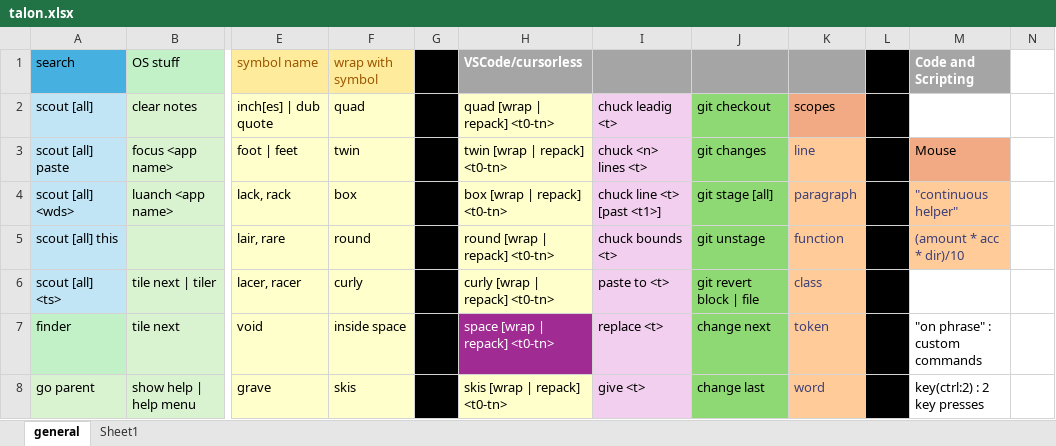
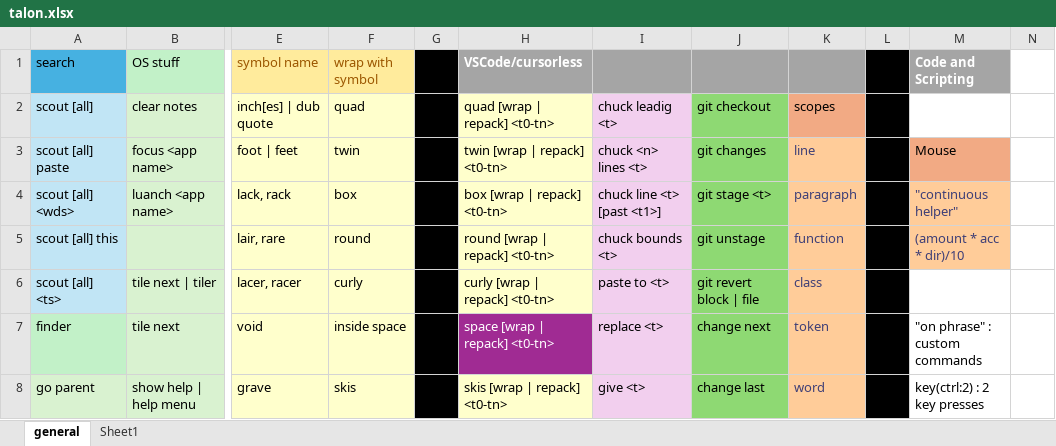
Before and after one commit to thetomcraig/talon_scripts, an Excel workbook: talon.xlsx, sheet general, drawn as a sheet; only a part is shown, gaps mark what is left out; values as stored, in another font and other column widths than the file's, no borders; the diff names each change by its address in the sheet, - before the commit and + after, or states it on an @@ line.

Commit message:
cheat sheet updated

```diff
--- a/talon.xlsx (sheet general)
+++ b/talon.xlsx (sheet general)
-J4: git stage [all]
+J4: git stage <t>
```
Also changed, not shown: 1 other file.
